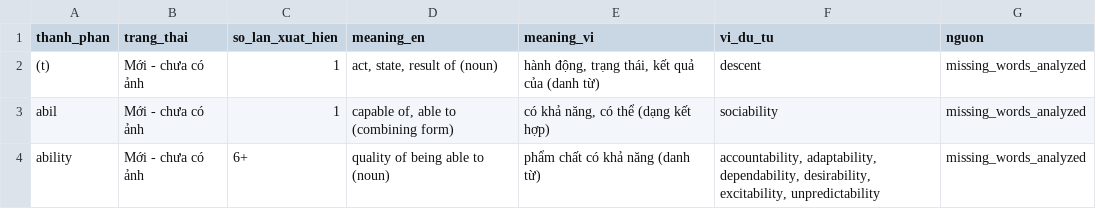
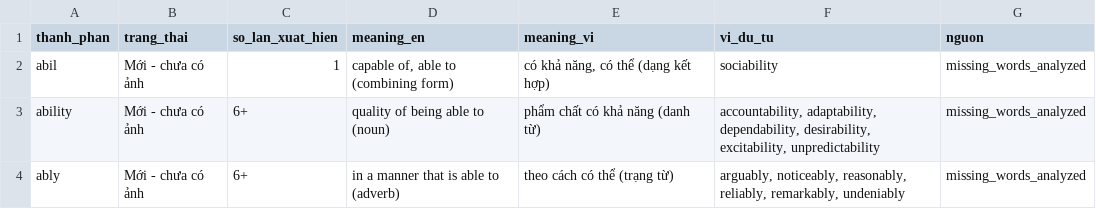
Before and after one commit to phanvananh141191-oss/hsk-nexus-morphlink-assets, a CSV file: audit_suffix.csv, drawn as a sheet; only a part is shown; the shorter side is filled out with more unchanged rows; the diff names each change by its address in the sheet, - before the commit and + after, or states it on an @@ line.

```diff
--- a/audit_suffix.csv
+++ b/audit_suffix.csv
-row 2: (t) | Mới - chưa có ảnh | 1 | act, state, result of (noun) | hành động, trạng thái, kết quả của (danh từ) | descent | missing_words_analyzed
```
Also changed, not shown: master_audit_sheet.csv.
